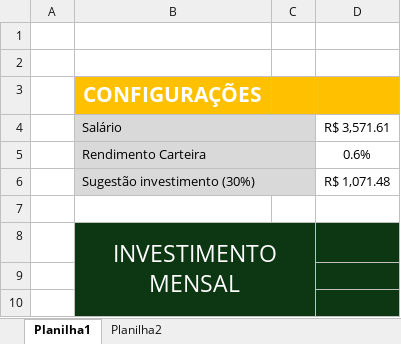
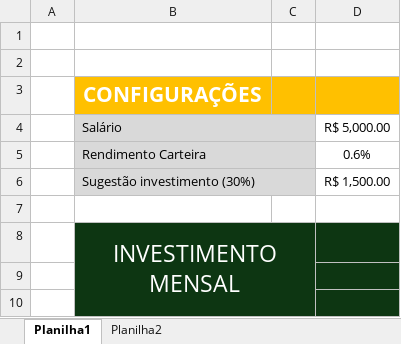
Before and after one commit to willgilg/excel-santander, an Excel workbook: SANTANDER-EXCEL-PLANILHA-DE-INVESTIMENTO.xlsx, sheet Planilha1, drawn as a sheet; only a part is shown; values as stored, in another font and other column widths than the file's, no borders; the diff names each change by its address in the sheet, - before the commit and + after, or states it on an @@ line.

```diff
--- a/SANTANDER-EXCEL-PLANILHA-DE-INVESTIMENTO.xlsx (sheet Planilha1)
+++ b/SANTANDER-EXCEL-PLANILHA-DE-INVESTIMENTO.xlsx (sheet Planilha1)
-D4: R$ 3,571.61
+D4: R$ 5,000.00
-D6: R$ 1,071.48
+D6: R$ 1,500.00
```
Also changed, not shown: 1 other file.
